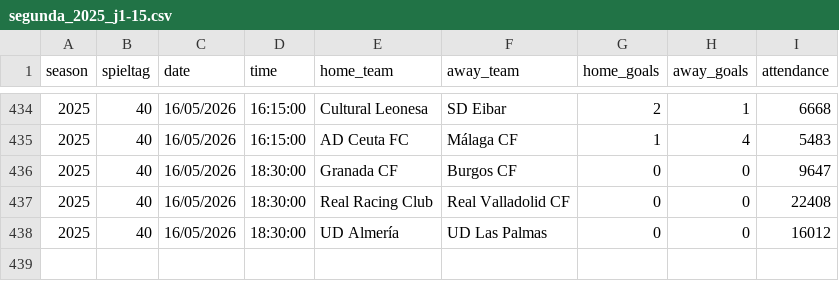
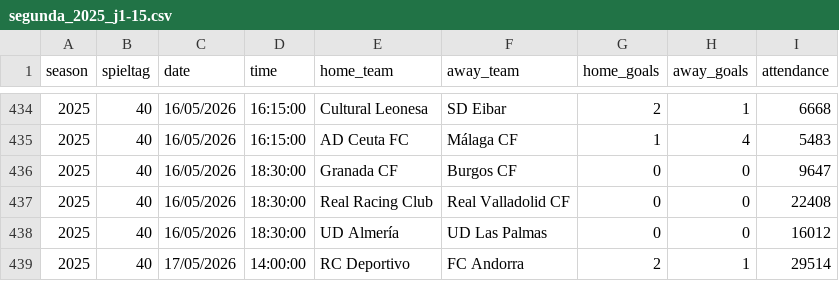
Before and after one commit to jdiegots/aforolab, a CSV file: public/data/matches/segunda_2025_j1-15.csv, drawn as a sheet; only a part is shown, gaps mark what is left out.

```diff
--- a/public/data/matches/segunda_2025_j1-15.csv
+++ b/public/data/matches/segunda_2025_j1-15.csv
@@ -438 +438,2 @@ season,spieltag,date,time,home_team,away_team,home_goals,away_goals,attendance
 2025,40,16/05/2026,18:30:00,UD Almería,UD Las Palmas,0,0,16012
+2025,40,17/05/2026,14:00:00,RC Deportivo,FC Andorra,2,1,29514
```
Also changed, not shown: public/data/matches/laliga_2025_j1-13.csv.
